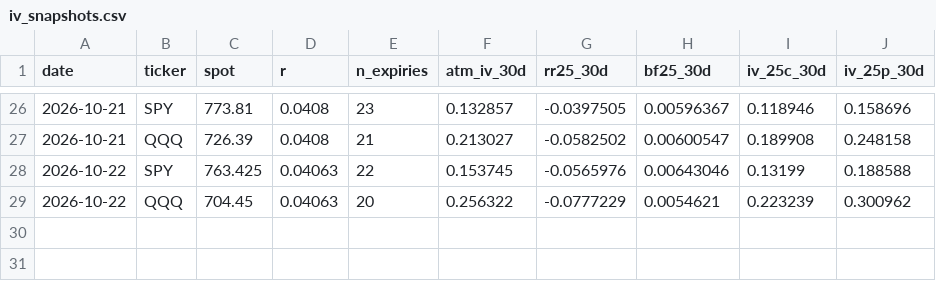
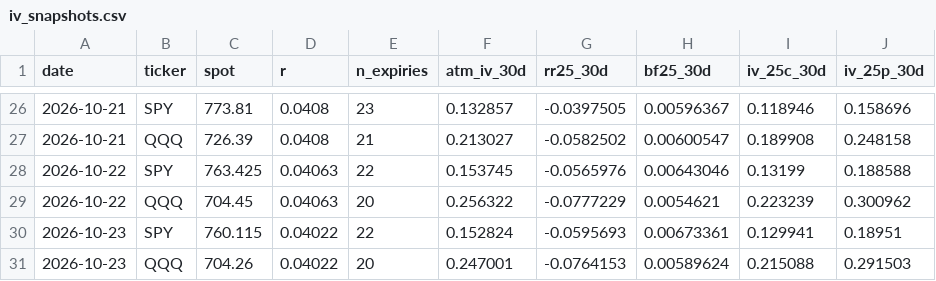
Before and after one commit to kevingautierr-dev/vol-monitor, a CSV file: data/iv_snapshots.csv, drawn as a sheet; only a part is shown, gaps mark what is left out.

```diff
--- a/data/iv_snapshots.csv
+++ b/data/iv_snapshots.csv
@@ -29 +29,3 @@ date,ticker,spot,r,n_expiries,atm_iv_30d,rr25_30d,bf25_30d,iv_25c_30d,iv_25p_30d
 2026-10-22,QQQ,704.45,0.04063,20,0.256322,-0.0777229,0.0054621,0.223239,0.300962
+2026-10-23,SPY,760.115,0.04022,22,0.152824,-0.0595693,0.00673361,0.129941,0.18951
+2026-10-23,QQQ,704.26,0.04022,20,0.247001,-0.0764153,0.00589624,0.215088,0.291503
```
Also changed, not shown: data/iv_term.csv, 18 other files.
